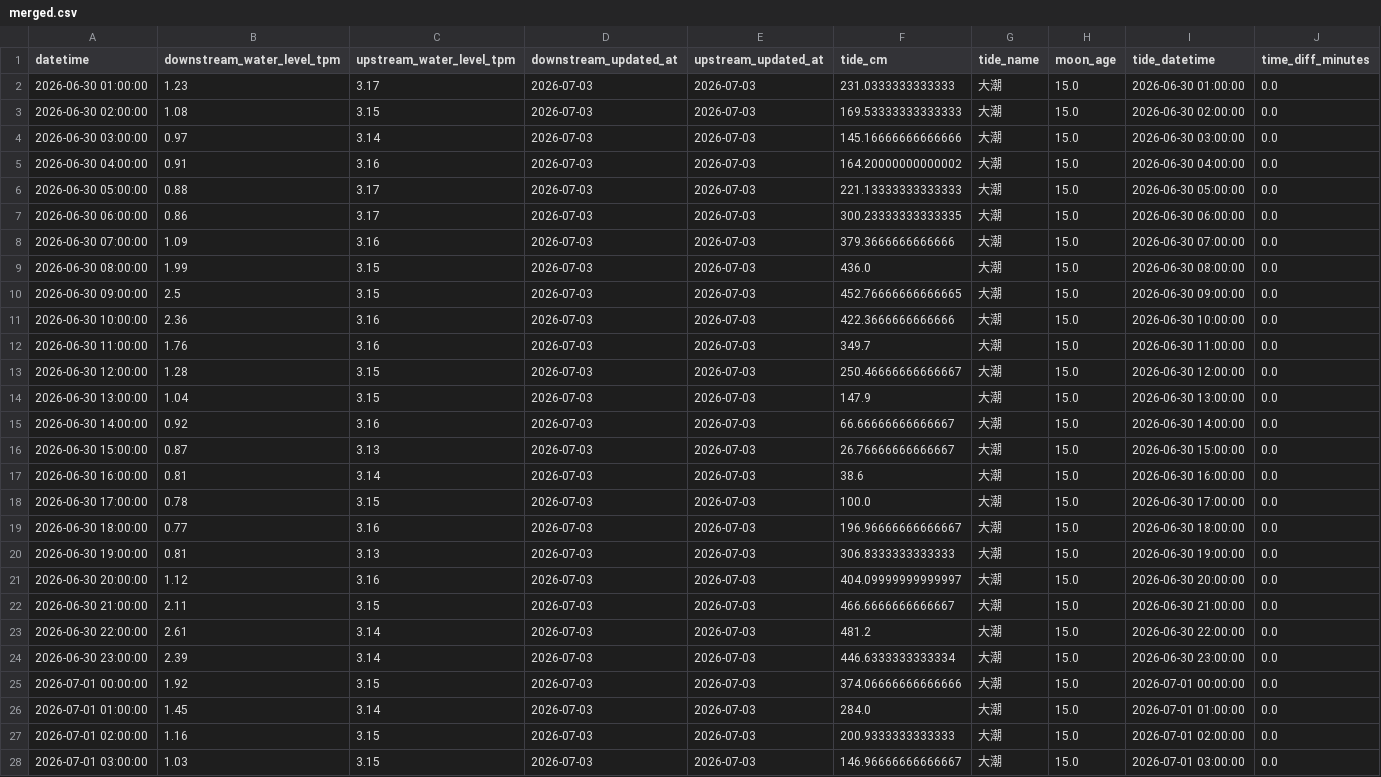
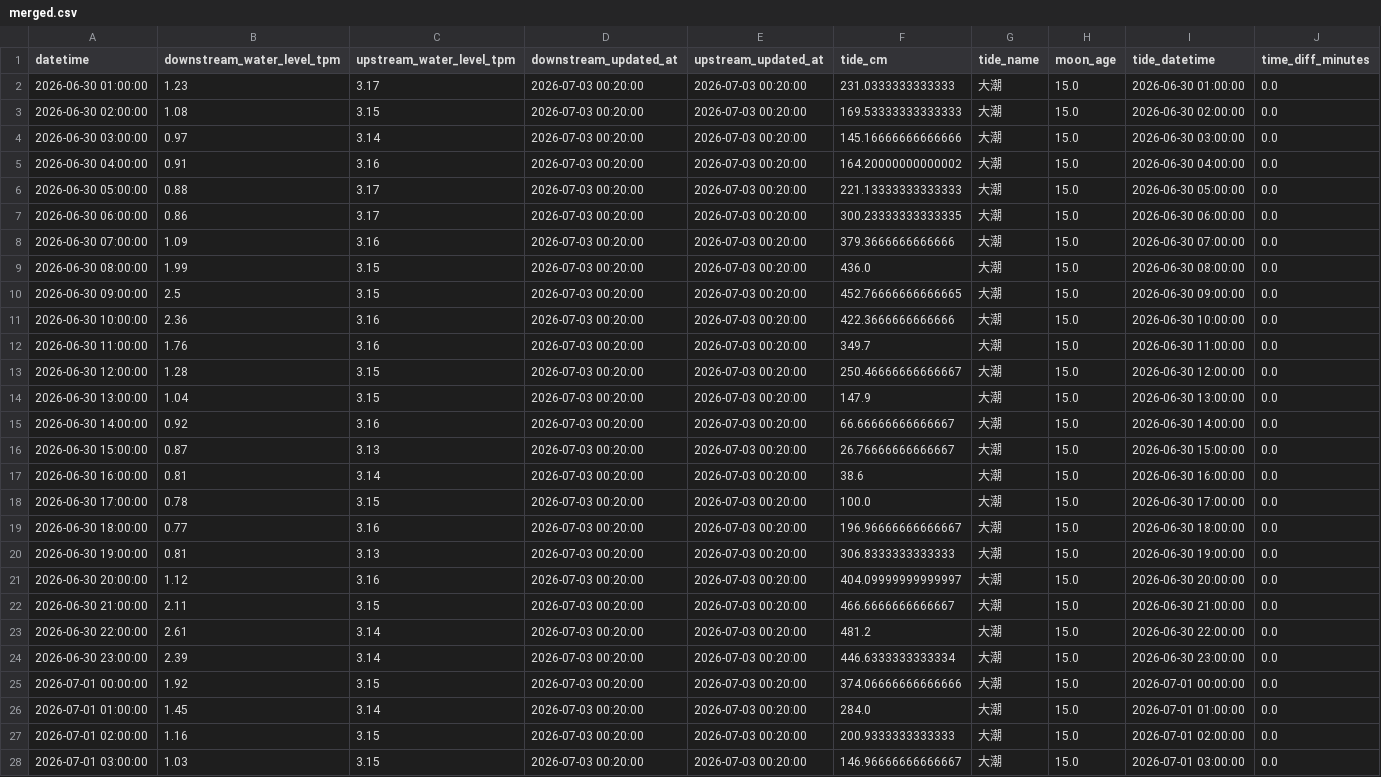
Before and after one commit to wata2022/chikugo-monitor, a CSV file: docs/merged.csv, drawn as a sheet; only a part is shown; the diff covers the shown part only; the diff names each change by its address in the sheet, - before the commit and + after, or states it on an @@ line.

Commit message:
Update water source time to 00:20

```diff
--- a/docs/merged.csv
+++ b/docs/merged.csv
-D2:D28 (downstream_updated_at): 2026-07-03
+D2:D28 (downstream_updated_at): 2026-07-03 00:20:00
-E2:E28 (upstream_updated_at): 2026-07-03
+E2:E28 (upstream_updated_at): 2026-07-03 00:20:00
```
Also changed, not shown: 90 edited cells elsewhere in this file, water_level.csv.
